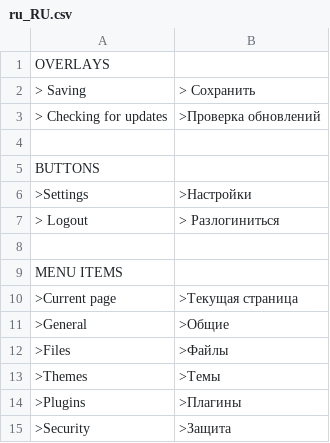
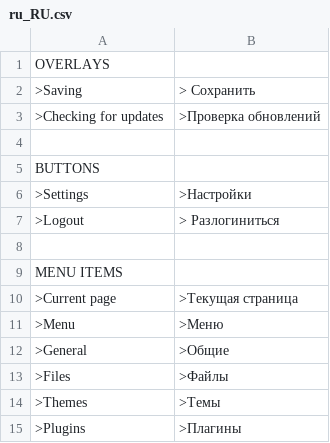
Before and after one commit to d2boy/zlanguage-ru_RU, a CSV file: ru_RU.csv, drawn as a sheet; only a part is shown; the shorter side is filled out with more unchanged rows; the diff covers the shown part only.

```diff
--- a/ru_RU.csv
+++ b/ru_RU.csv
@@ -1,4 +1,4 @@
 OVERLAYS
-    "> Saving","> Сохранить"
-    "> Checking for updates",">Проверка обновлений"
+    ">Saving","> Сохранить"
+    ">Checking for updates",">Проверка обновлений"
 
@@ -6,3 +6,3 @@ BUTTONS
     ">Settings",">Настройки"
-    "> Logout","> Разлогиниться"
+    ">Logout","> Разлогиниться"
 
@@ -10,2 +10,3 @@ MENU ITEMS
     ">Current page",">Текущая страница"
+    ">Menu",">Меню"
     ">General",">Общие"
```
Also changed, not shown: 10 added rows, 10 removed rows, 3 moved rows and 17 edited cells elsewhere in this file, 4 other files.
